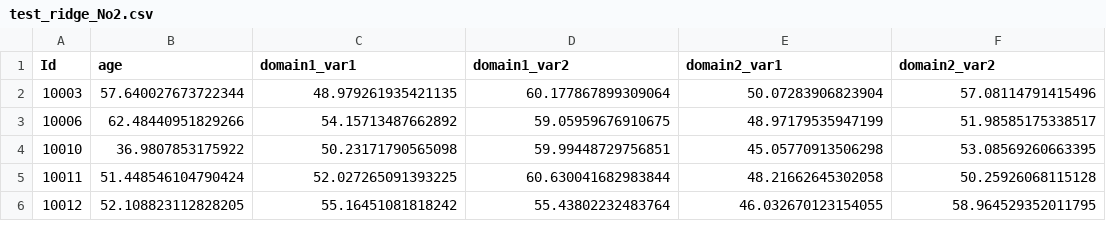
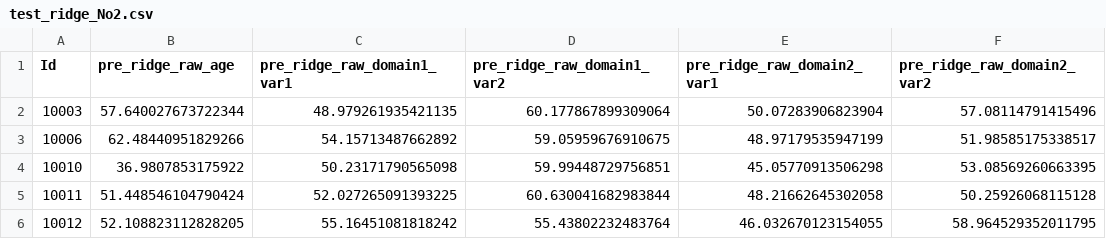
Before and after one commit to ibkuroyagi/trends-images, a CSV file: working/ensemble/test_ridge_No2.csv, drawn as a sheet; only a part is shown.

Commit message:
rename ensemble columns

```diff
--- a/working/ensemble/test_ridge_No2.csv
+++ b/working/ensemble/test_ridge_No2.csv
@@ -1,2 +1,2 @@
-Id,age,domain1_var1,domain1_var2,domain2_var1,domain2_var2
+Id,pre_ridge_raw_age,pre_ridge_raw_domain1_var1,pre_ridge_raw_domain1_var2,pre_ridge_raw_domain2_var1,pre_ridge_raw_domain2_var2
 10003,57.640027673722344,48.979261935421135,60.177867899309064,50.07283906823904,57.08114791415496
```
Also changed, not shown: working/ensemble/test_ridge_No3.csv, working/ensemble/valid_ridge_No2.csv, 2 other files.
